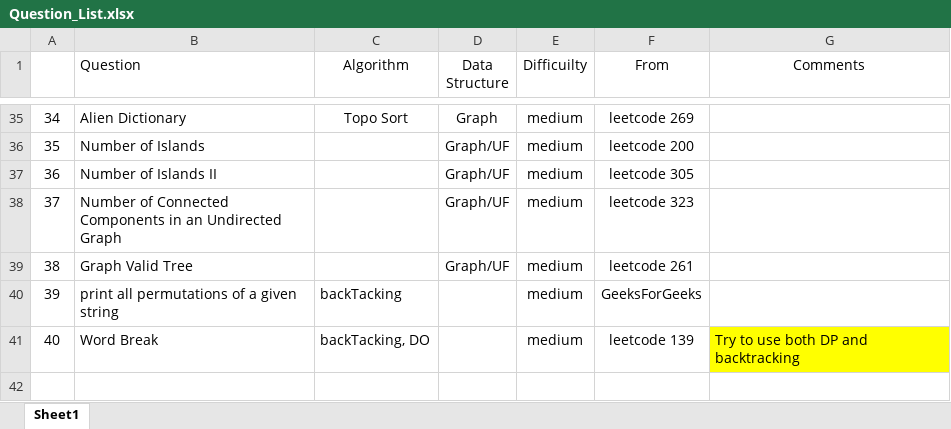
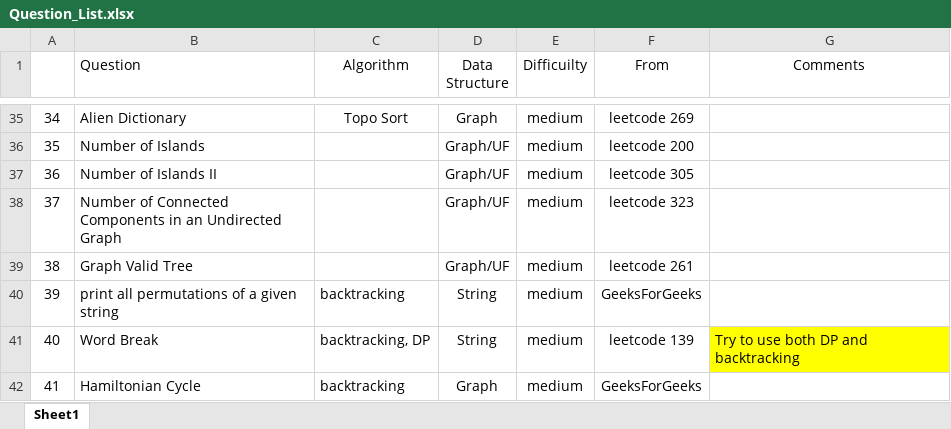
Before and after one commit to jiangbowei2010/Algorithm, an Excel workbook: Question_List.xlsx, sheet Sheet1, drawn as a sheet; only a part is shown, gaps mark what is left out; values as stored, in another font and other column widths than the file's, no borders; the diff names each change by its address in the sheet, - before the commit and + after, or states it on an @@ line.

Commit message:
Hamiltonian Cycle

```diff
--- a/Question_List.xlsx (sheet Sheet1)
+++ b/Question_List.xlsx (sheet Sheet1)
-C40 (Algorithm): backTacking
+C40 (Algorithm): backtracking
-D40:D41 (Data Structure): (empty)
+D40:D41 (Data Structure): String
-C41 (Algorithm): backTacking, DO
+C41 (Algorithm): backtracking, DP
+row 42: 41 | Hamiltonian Cycle | backtracking | Graph | medium | GeeksForGeeks
```
Also changed, not shown: 1 other file.
